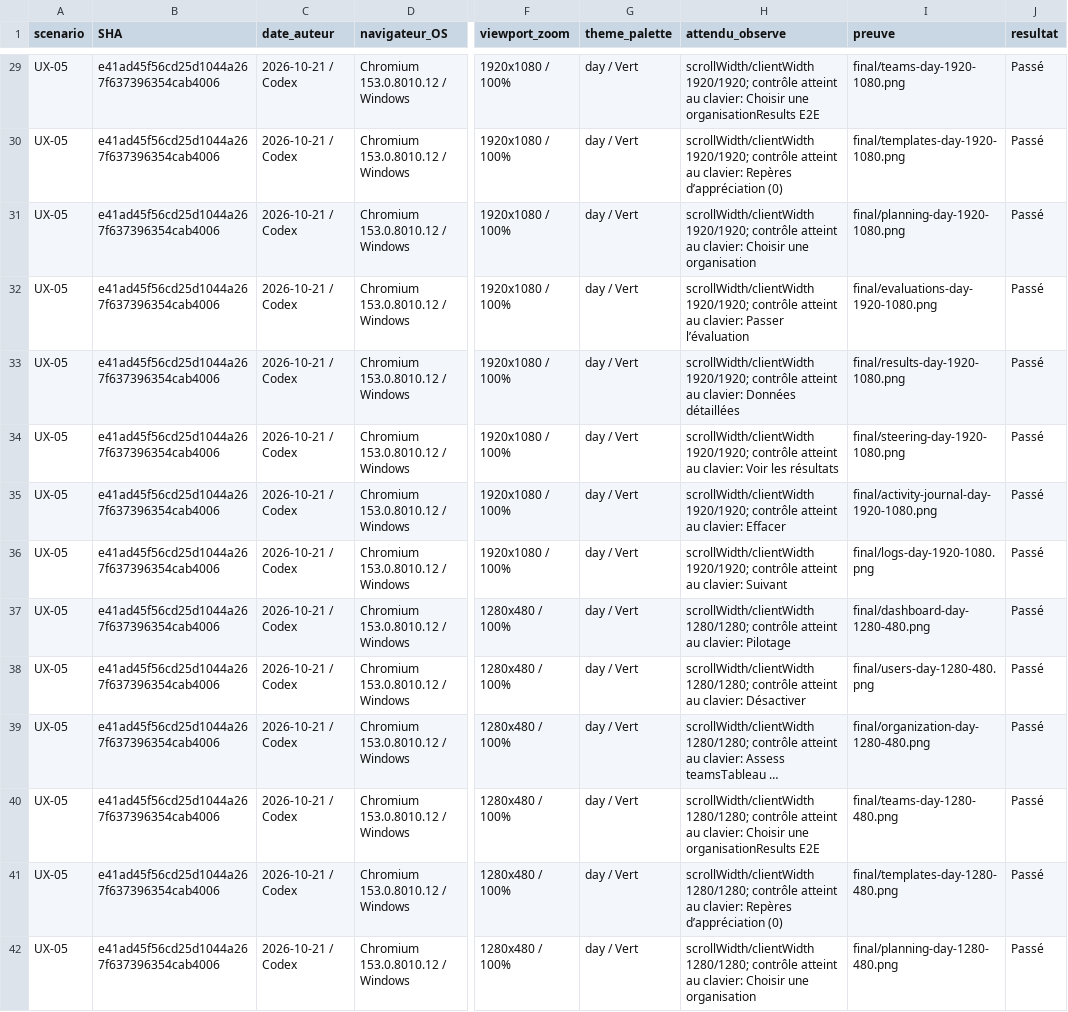
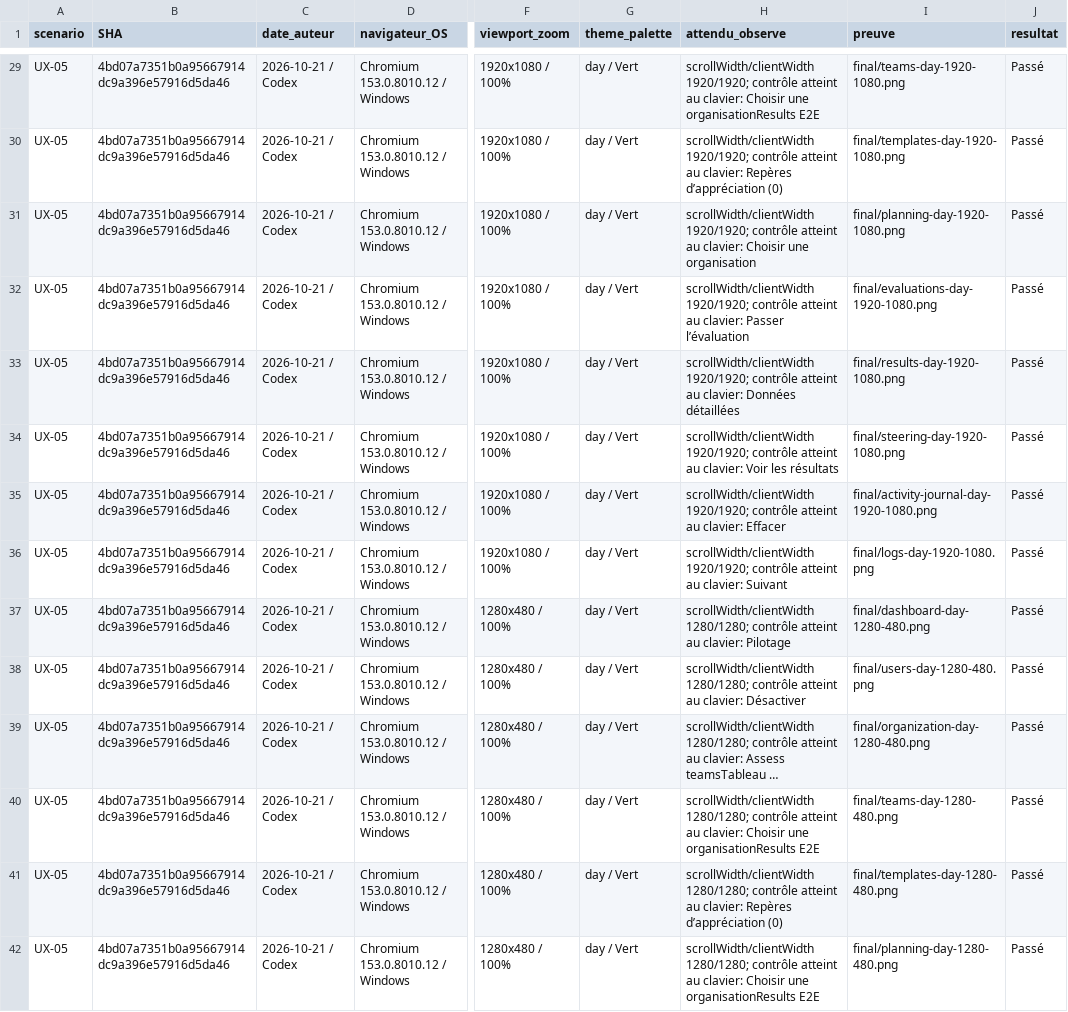
Before and after one commit to GaranceRichard/assess-teams, a CSV file: docs/quality/mep-053/executions.csv, drawn as a sheet; only a part is shown, gaps mark what is left out; long unchanged cells end in …; the diff covers the shown part only; the diff names each change by its address in the sheet, - before the commit and + after, or states it on an @@ line.

```diff
--- a/docs/quality/mep-053/executions.csv
+++ b/docs/quality/mep-053/executions.csv
-B29:B42 (SHA): e41ad45f56cd25d1044a267f637396354cab4006
+B29:B42 (SHA): 4bd07a7351b0a95667914dc9a396e57916d5da46
-H42 (attendu_observe): …Choisir une organisation
+H42 (attendu_observe): …Choisir une organisationResults E2E
```
Also changed, not shown: 137 edited cells elsewhere in this file, docs/quality/mep-053/final-night-styles.csv, docs/quality/mep-053/sources.csv, 42 other files.
